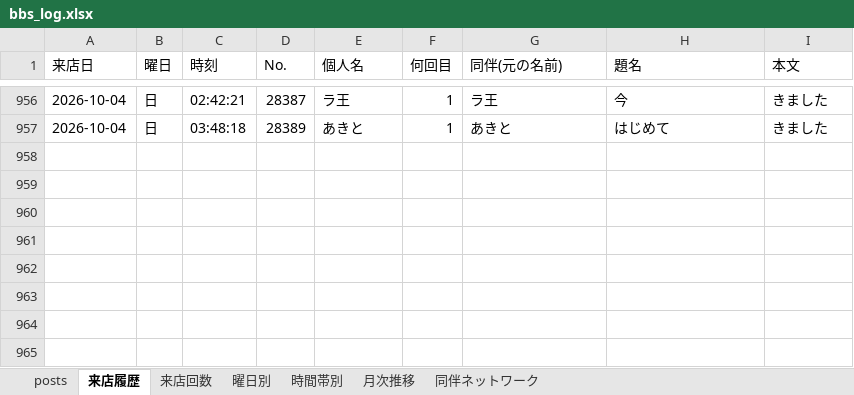
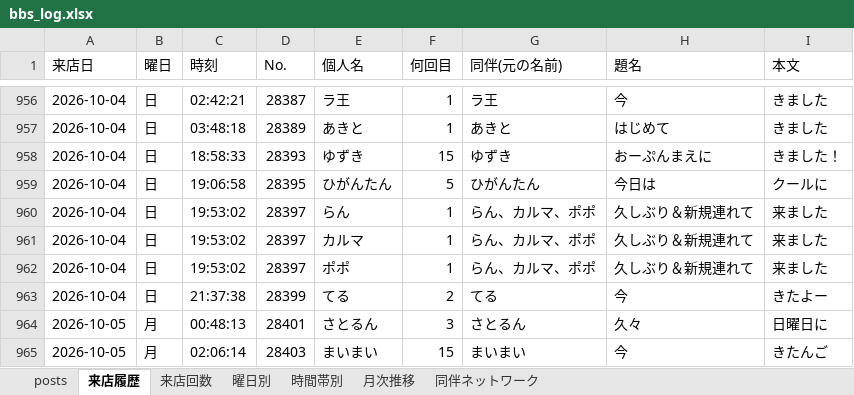
Before and after one commit to satoshiroid/bambitch-bbs-archiver, an Excel workbook: bbs_log.xlsx, sheet 来店履歴, drawn as a sheet; only a part is shown, gaps mark what is left out; values as stored, in another font and other column widths than the file's, no borders; the diff names each change by its address in the sheet, - before the commit and + after, or states it on an @@ line.

```diff
--- a/bbs_log.xlsx (sheet 来店履歴)
+++ b/bbs_log.xlsx (sheet 来店履歴)
+row 958: 2026-10-04 | 日 | 18:58:33 | 28393 | ゆずき | 15 | ゆずき | おーぷんまえに | きました！
+row 959: 2026-10-04 | 日 | 19:06:58 | 28395 | ひがんたん | 5 | ひがんたん | 今日は | クールに
+row 960: 2026-10-04 | 日 | 19:53:02 | 28397 | らん | 1 | らん、カルマ、ポポ | 久しぶり＆新規連れて | 来ました
+row 961: 2026-10-04 | 日 | 19:53:02 | 28397 | カルマ | 1 | らん、カルマ、ポポ | 久しぶり＆新規連れて | 来ました
+row 962: 2026-10-04 | 日 | 19:53:02 | 28397 | ポポ | 1 | らん、カルマ、ポポ | 久しぶり＆新規連れて | 来ました
+row 963: 2026-10-04 | 日 | 21:37:38 | 28399 | てる | 2 | てる | 今 | きたよー
+row 964: 2026-10-05 | 月 | 00:48:13 | 28401 | さとるん | 3 | さとるん | 久々 | 日曜日に
+row 965: 2026-10-05 | 月 | 02:06:14 | 28403 | まいまい | 15 | まいまい | 今 | きたんご
```
Also changed, not shown: sheet 来店回数, sheet posts, sheet 時間帯別, sheet 同伴ネットワーク, sheet 曜日別, sheet 月次推移, 1 other file.
